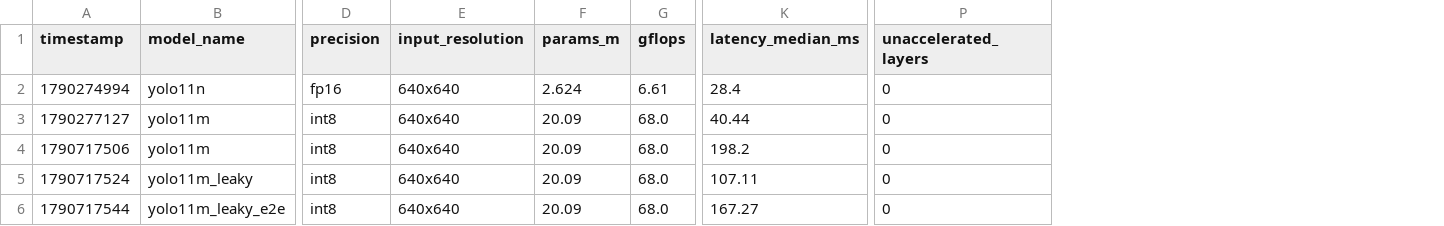
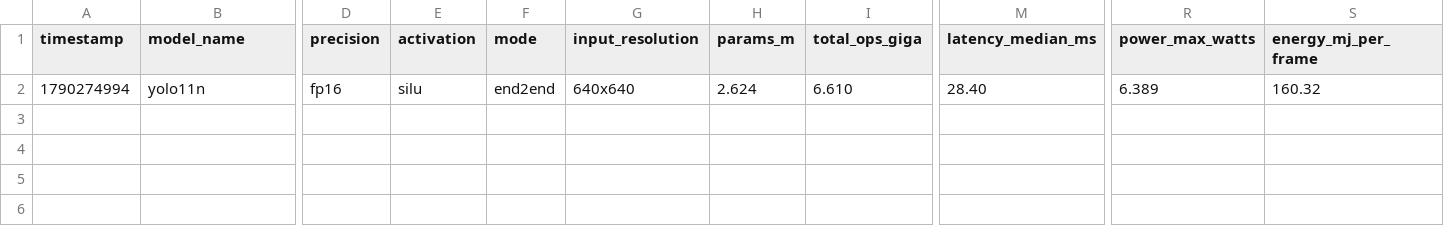
Before and after one commit to HappyEdwin/HSIC_in_edge-devices, a CSV file: results/benchmark_summary.csv, drawn as a sheet; only a part is shown, gaps mark what is left out; removed rows and columns are numbered as before the commit, all else as after; rows hold the shown columns only; the diff names each change by its address in the sheet, - before the commit and + after, or states it on an @@ line.

Commit message:
feat(official): focus thesis benchmarks on YOLOv11n and YOLOv11n_leaky, add visual detector and precise OPs profiling

```diff
--- a/results/benchmark_summary.csv
+++ b/results/benchmark_summary.csv
+column E (activation), row 2: silu
+column F (mode), row 2: end2end
-column G (gflops), row 2: 6.61
+column I (total_ops_giga), row 2: 6.610
-column P (unaccelerated_layers), row 2: 0
+column R (power_max_watts), row 2: 6.389
+column S (energy_mj_per_frame), row 2: 160.32
-M2 (latency_median_ms): 28.4
+M2 (latency_median_ms): 28.40
-row 3: 1790277127 | yolo11m | int8 | 640x640 | 20.09 | 68.0 | 40.44 | 0
-row 4: 1790717506 | yolo11m | int8 | 640x640 | 20.09 | 68.0 | 198.2 | 0
-row 5: 1790717524 | yolo11m_leaky | int8 | 640x640 | 20.09 | 68.0 | 107.11 | 0
-row 6: 1790717544 | yolo11m_leaky_e2e | int8 | 640x640 | 20.09 | 68.0 | 167.27 | 0
```
Also changed, not shown: 19 other files.
